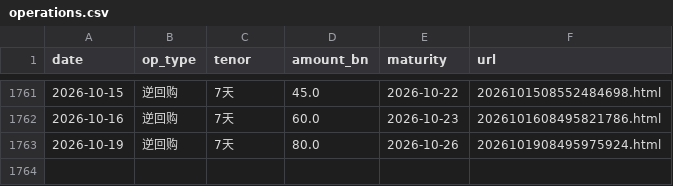
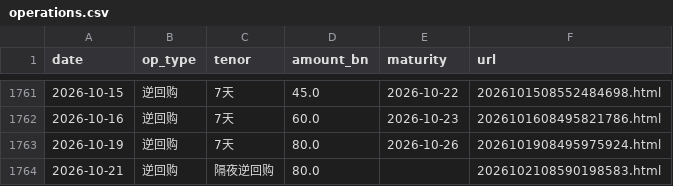
Before and after one commit to Slavduja/PBOC, a CSV file: output/operations.csv, drawn as a sheet; only a part is shown, gaps mark what is left out.

```diff
--- a/output/operations.csv
+++ b/output/operations.csv
@@ -1763 +1763,2 @@ date,op_type,tenor,amount_bn,maturity,url
 2026-10-19,逆回购,7天,80.0,2026-10-26,2026101908495975924.html
+2026-10-21,逆回购,隔夜逆回购,80.0,,2026102108590198583.html
```
Also changed, not shown: output/markets.csv, output/pboc_liquidity.csv, 2 other files.
